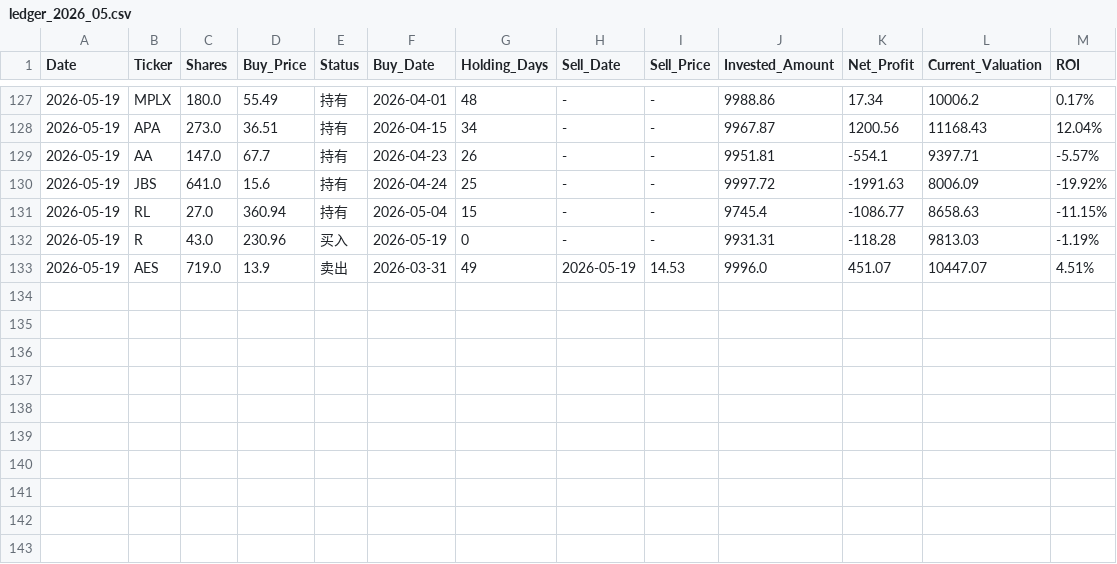
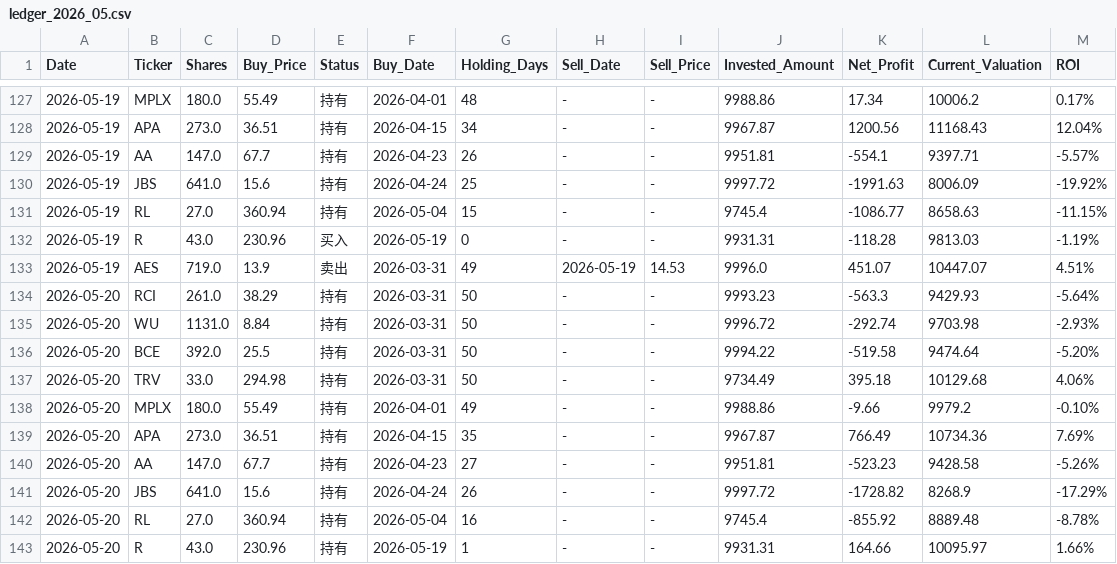
Before and after one commit to RayD-123/micro-quant-simulator, a CSV file: history_database/ledger_2026_05.csv, drawn as a sheet; only a part is shown, gaps mark what is left out.

```diff
--- a/history_database/ledger_2026_05.csv
+++ b/history_database/ledger_2026_05.csv
@@ -133 +133,11 @@
 2026-05-19,AES,719.0,13.9,卖出,2026-03-31,49,2026-05-19,14.53,9996.0,451.07,10447.07,4.51%
+2026-05-20,RCI,261.0,38.29,持有,2026-03-31,50,-,-,9993.23,-563.3,9429.93,-5.64%
+2026-05-20,WU,1131.0,8.84,持有,2026-03-31,50,-,-,9996.72,-292.74,9703.98,-2.93%
+2026-05-20,BCE,392.0,25.5,持有,2026-03-31,50,-,-,9994.22,-519.58,9474.64,-5.20%
+2026-05-20,TRV,33.0,294.98,持有,2026-03-31,50,-,-,9734.49,395.18,10129.68,4.06%
+2026-05-20,MPLX,180.0,55.49,持有,2026-04-01,49,-,-,9988.86,-9.66,9979.2,-0.10%
+2026-05-20,APA,273.0,36.51,持有,2026-04-15,35,-,-,9967.87,766.49,10734.36,7.69%
+2026-05-20,AA,147.0,67.7,持有,2026-04-23,27,-,-,9951.81,-523.23,9428.58,-5.26%
+2026-05-20,JBS,641.0,15.6,持有,2026-04-24,26,-,-,9997.72,-1728.82,8268.9,-17.29%
+2026-05-20,RL,27.0,360.94,持有,2026-05-04,16,-,-,9745.4,-855.92,8889.48,-8.78%
+2026-05-20,R,43.0,230.96,持有,2026-05-19,1,-,-,9931.31,164.66,10095.97,1.66%
```
Also changed, not shown: daily_equity.csv, 3 other files.
